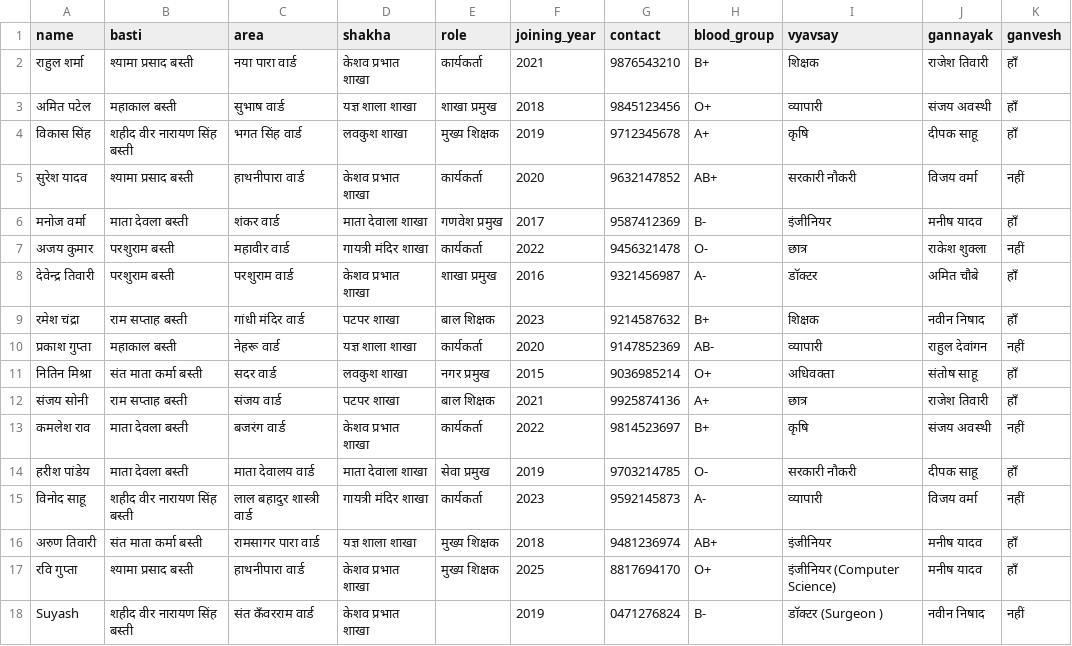
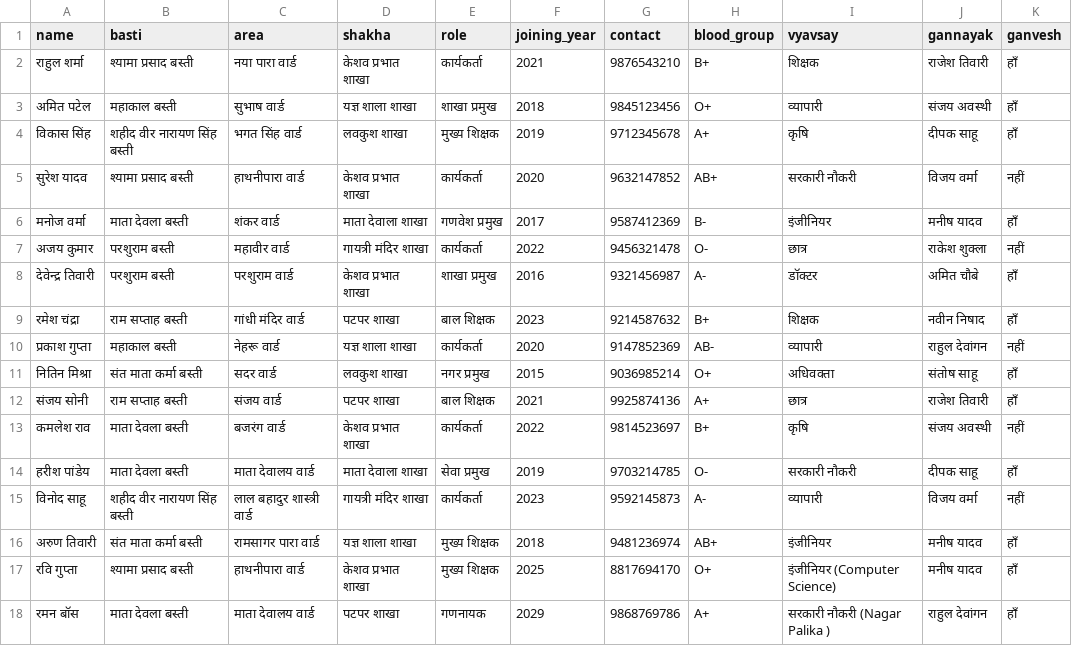
Before and after one commit to suyash2000/rss-bhatapara, a CSV file: data/volunteers.csv, drawn as a sheet.

```diff
--- a/data/volunteers.csv
+++ b/data/volunteers.csv
@@ -17,2 +17,2 @@
 रवि गुप्ता,श्यामा प्रसाद बस्ती,हाथनीपारा वार्ड,केशव प्रभात शाखा,मुख्य शिक्षक,2025,8817694170,O+,इंजीनियर (Computer Science),मनीष यादव,हाँ
-Suyash,शहीद वीर नारायण सिंह बस्ती,संत कँवरराम वार्ड,केशव प्रभात शाखा,,2019,0471276824,B-,डॉक्टर (Surgeon ),नवीन निषाद,नहीं
+रमन बॉस,माता देवला बस्ती,माता देवालय वार्ड,पटपर शाखा,गणनायक,2029,9868769786,A+,सरकारी नौकरी (Nagar Palika ),राहुल देवांगन,हाँ
```
Also changed, not shown: 14 other files.
